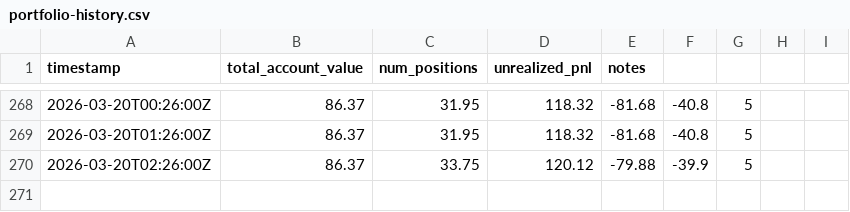
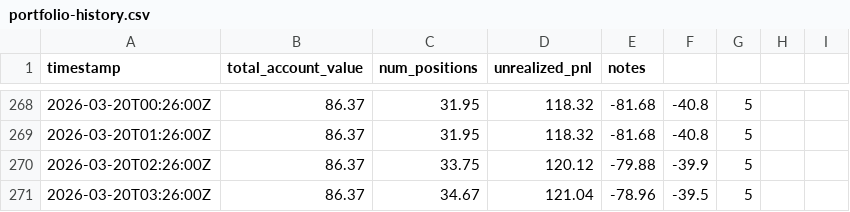
Before and after one commit to lsk567/omar-data, a CSV file: kalshi/quant/portfolio-history.csv, drawn as a sheet; only a part is shown, gaps mark what is left out; the diff names each change by its address in the sheet, - before the commit and + after, or states it on an @@ line.

```diff
--- a/kalshi/quant/portfolio-history.csv
+++ b/kalshi/quant/portfolio-history.csv
+row 271: 2026-03-20T03:26:00Z | 86.37 | 34.67 | 121.04 | -78.96 | -39.5 | 5
```
